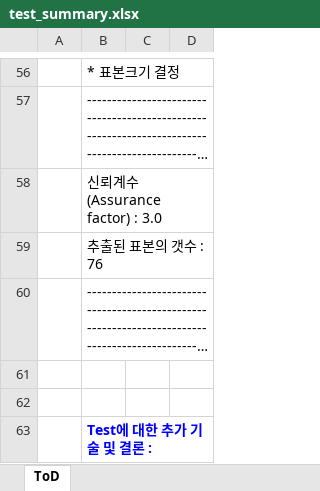
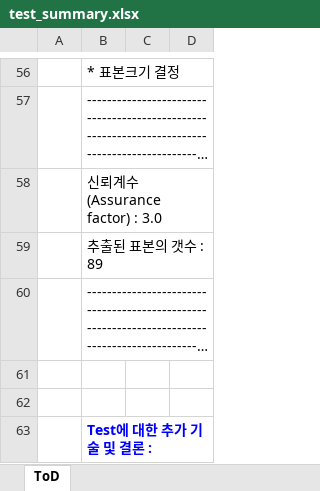
Before and after one commit to joy-hhh/accounting, an Excel workbook: test_summary.xlsx, sheet ToD, drawn as a sheet; only a part is shown, gaps mark what is left out; long unchanged cells end in …; values as stored, in another font and other column widths than the file's, no borders; the diff names each change by its address in the sheet, - before the commit and + after, or states it on an @@ line.

```diff
--- a/test_summary.xlsx (sheet ToD)
+++ b/test_summary.xlsx (sheet ToD)
-B59: 추출된 표본의 갯수 : 76
+B59: 추출된 표본의 갯수 : 89
```
Also changed, not shown: test_sample.xlsx, 6 other files.
